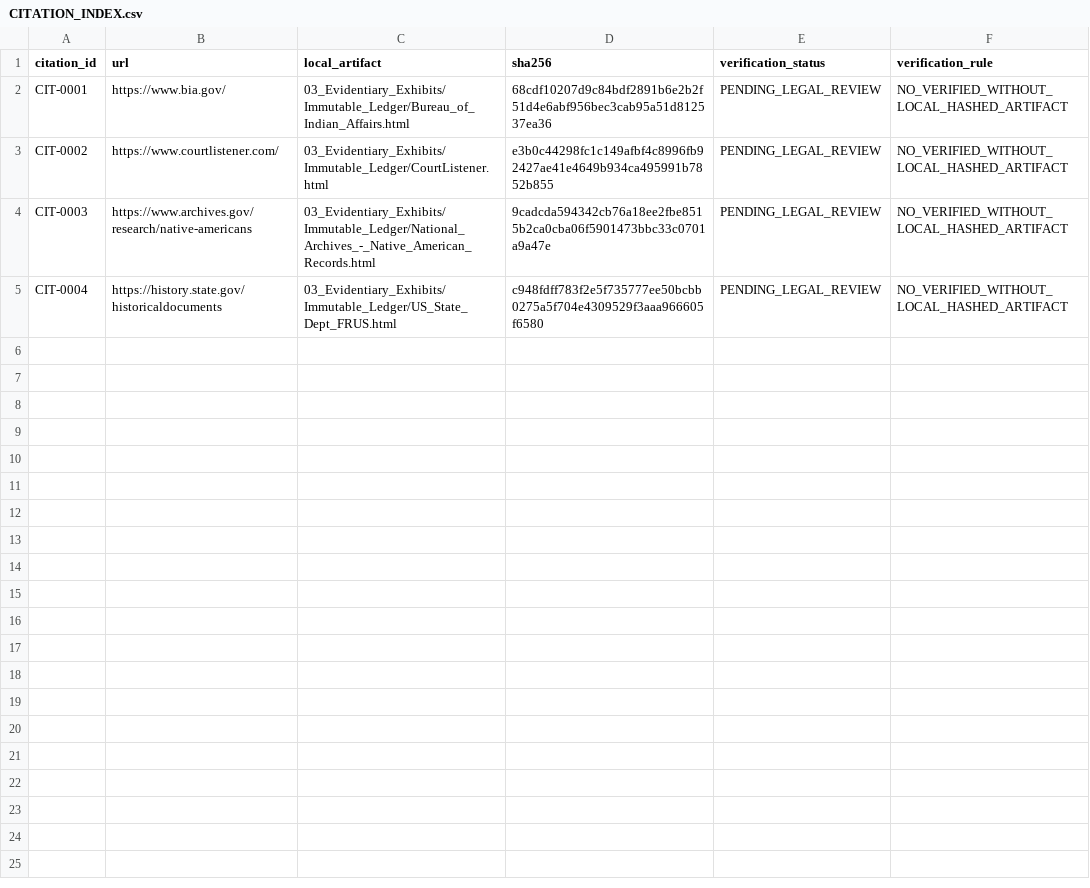
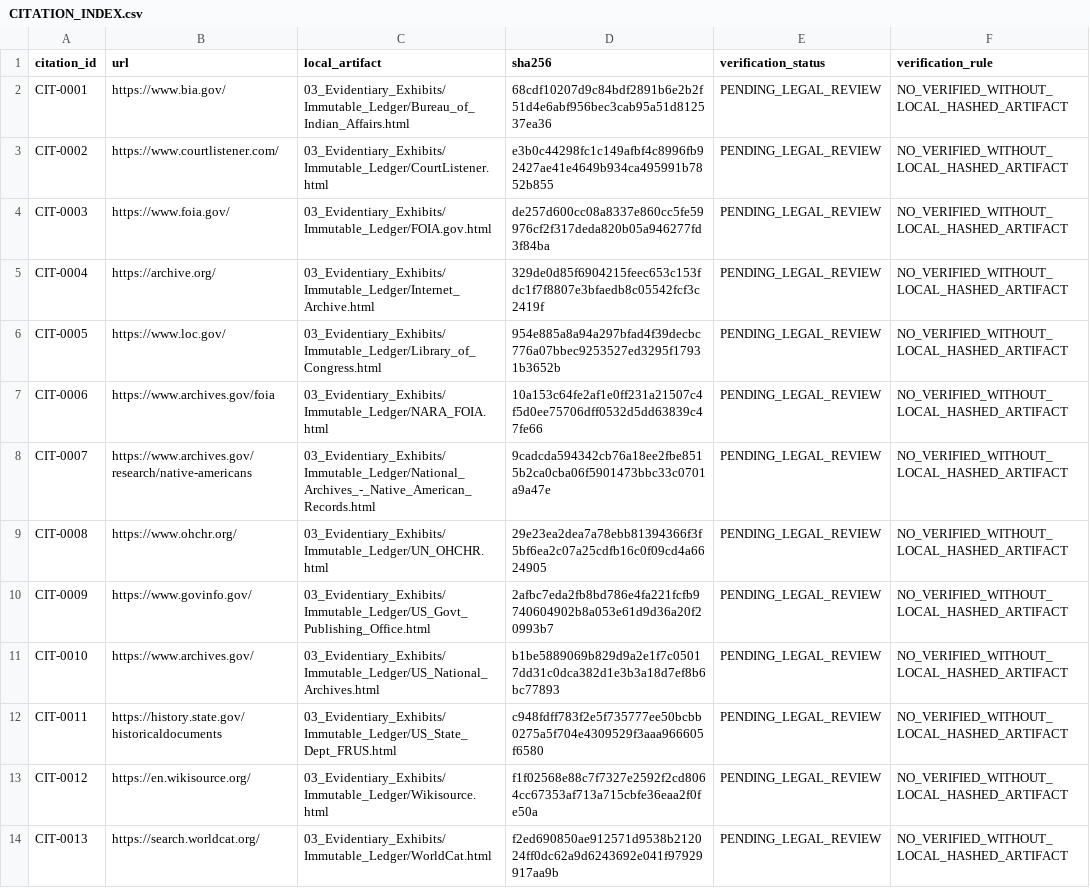
Before and after one commit to GlobalRestitutionAlliance/turtle-island-us-ak-native-village-of-shaktoolik-master-litigation, a CSV file: 03_Evidentiary_Exhibits/CITATION_INDEX.csv, drawn as a sheet.

Commit message:
Batch 2b: harvest expanded sources, citations, manifests

```diff
--- a/03_Evidentiary_Exhibits/CITATION_INDEX.csv
+++ b/03_Evidentiary_Exhibits/CITATION_INDEX.csv
@@ -3,3 +3,12 @@ CIT-0001,https://www.bia.gov/,03_Evidentiary_Exhibits/Immutable_Ledger/Bureau_of
 CIT-0002,https://www.courtlistener.com/,03_Evidentiary_Exhibits/Immutable_Ledger/CourtListener.html,e3b0c44298fc1c149afbf4c8996fb92427ae41e4649b934ca495991b7852b855,PENDING_LEGAL_REVIEW,NO_VERIFIED_WITHOUT_LOCAL_HASHED_ARTIFACT
-CIT-0003,https://www.archives.gov/research/native-americans,03_Evidentiary_Exhibits/Immutable_Ledger/National_Archives_-_Native_American_Records.html,9cadcda594342cb76a18ee2fbe8515b2ca0cba06f5901473bbc33c0701a9a47e,PENDING_LEGAL_REVIEW,NO_VERIFIED_WITHOUT_LOCAL_HASHED_ARTIFACT
-CIT-0004,https://history.state.gov/historicaldocuments,03_Evidentiary_Exhibits/Immutable_Ledger/US_State_Dept_FRUS.html,c948fdff783f2e5f735777ee50bcbb0275a5f704e4309529f3aaa966605f6580,PENDING_LEGAL_REVIEW,NO_VERIFIED_WITHOUT_LOCAL_HASHED_ARTIFACT
+CIT-0003,https://www.foia.gov/,03_Evidentiary_Exhibits/Immutable_Ledger/FOIA.gov.html,de257d600cc08a8337e860cc5fe59976cf2f317deda820b05a946277fd3f84ba,PENDING_LEGAL_REVIEW,NO_VERIFIED_WITHOUT_LOCAL_HASHED_ARTIFACT
+CIT-0004,https://archive.org/,03_Evidentiary_Exhibits/Immutable_Ledger/Internet_Archive.html,329de0d85f6904215feec653c153fdc1f7f8807e3bfaedb8c05542fcf3c2419f,PENDING_LEGAL_REVIEW,NO_VERIFIED_WITHOUT_LOCAL_HASHED_ARTIFACT
+CIT-0005,https://www.loc.gov/,03_Evidentiary_Exhibits/Immutable_Ledger/Library_of_Congress.html,954e885a8a94a297bfad4f39decbc776a07bbec9253527ed3295f17931b3652b,PENDING_LEGAL_REVIEW,NO_VERIFIED_WITHOUT_LOCAL_HASHED_ARTIFACT
+CIT-0006,https://www.archives.gov/foia,03_Evidentiary_Exhibits/Immutable_Ledger/NARA_FOIA.html,10a153c64fe2af1e0ff231a21507c4f5d0ee75706dff0532d5dd63839c47fe66,PENDING_LEGAL_REVIEW,NO_VERIFIED_WITHOUT_LOCAL_HASHED_ARTIFACT
+CIT-0007,https://www.archives.gov/research/native-americans,03_Evidentiary_Exhibits/Immutable_Ledger/National_Archives_-_Native_American_Records.html,9cadcda594342cb76a18ee2fbe8515b2ca0cba06f5901473bbc33c0701a9a47e,PENDING_LEGAL_REVIEW,NO_VERIFIED_WITHOUT_LOCAL_HASHED_ARTIFACT
+CIT-0008,https://www.ohchr.org/,03_Evidentiary_Exhibits/Immutable_Ledger/UN_OHCHR.html,29e23ea2dea7a78ebb81394366f3f5bf6ea2c07a25cdfb16c0f09cd4a6624905,PENDING_LEGAL_REVIEW,NO_VERIFIED_WITHOUT_LOCAL_HASHED_ARTIFACT
+CIT-0009,https://www.govinfo.gov/,03_Evidentiary_Exhibits/Immutable_Ledger/US_Govt_Publishing_Office.html,2afbc7eda2fb8bd786e4fa221fcfb9740604902b8a053e61d9d36a20f20993b7,PENDING_LEGAL_REVIEW,NO_VERIFIED_WITHOUT_LOCAL_HASHED_ARTIFACT
+CIT-0010,https://www.archives.gov/,03_Evidentiary_Exhibits/Immutable_Ledger/US_National_Archives.html,b1be5889069b829d9a2e1f7c05017dd31c0dca382d1e3b3a18d7ef8b6bc77893,PENDING_LEGAL_REVIEW,NO_VERIFIED_WITHOUT_LOCAL_HASHED_ARTIFACT
+CIT-0011,https://history.state.gov/historicaldocuments,03_Evidentiary_Exhibits/Immutable_Ledger/US_State_Dept_FRUS.html,c948fdff783f2e5f735777ee50bcbb0275a5f704e4309529f3aaa966605f6580,PENDING_LEGAL_REVIEW,NO_VERIFIED_WITHOUT_LOCAL_HASHED_ARTIFACT
+CIT-0012,https://en.wikisource.org/,03_Evidentiary_Exhibits/Immutable_Ledger/Wikisource.html,f1f02568e88c7f7327e2592f2cd8064cc67353af713a715cbfe36eaa2f0fe50a,PENDING_LEGAL_REVIEW,NO_VERIFIED_WITHOUT_LOCAL_HASHED_ARTIFACT
+CIT-0013,https://search.worldcat.org/,03_Evidentiary_Exhibits/Immutable_Ledger/WorldCat.html,f2ed690850ae912571d9538b212024ff0dc62a9d6243692e041f97929917aa9b,PENDING_LEGAL_REVIEW,NO_VERIFIED_WITHOUT_LOCAL_HASHED_ARTIFACT
```
Also changed, not shown: 34 other files.
